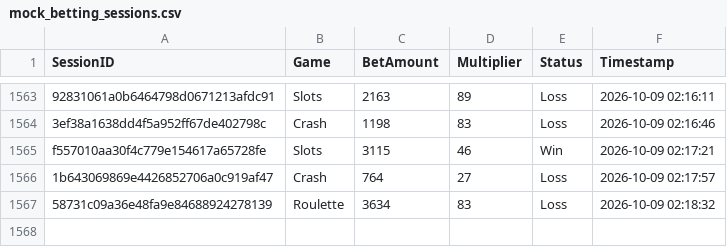
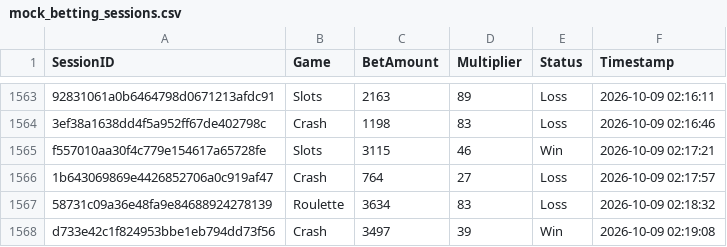
Before and after one commit to brunnojob/bet-admin-dashboard, a CSV file: mock_betting_sessions.csv, drawn as a sheet; only a part is shown, gaps mark what is left out; the diff names each change by its address in the sheet, - before the commit and + after, or states it on an @@ line.

Commit message:
﻿test(data): add mock betting session d733e42c1f824953bbe1eb794dd73f56
Add a simulated session for dashboard analytics testing.

Co-authored-by: notalkonlyxtc <335617621+notalkonlyxtc@users.noreply.github.com>

```diff
--- a/mock_betting_sessions.csv
+++ b/mock_betting_sessions.csv
+row 1568: d733e42c1f824953bbe1eb794dd73f56 | Crash | 3497 | 39 | Win | 2026-10-09 02:19:08
```
